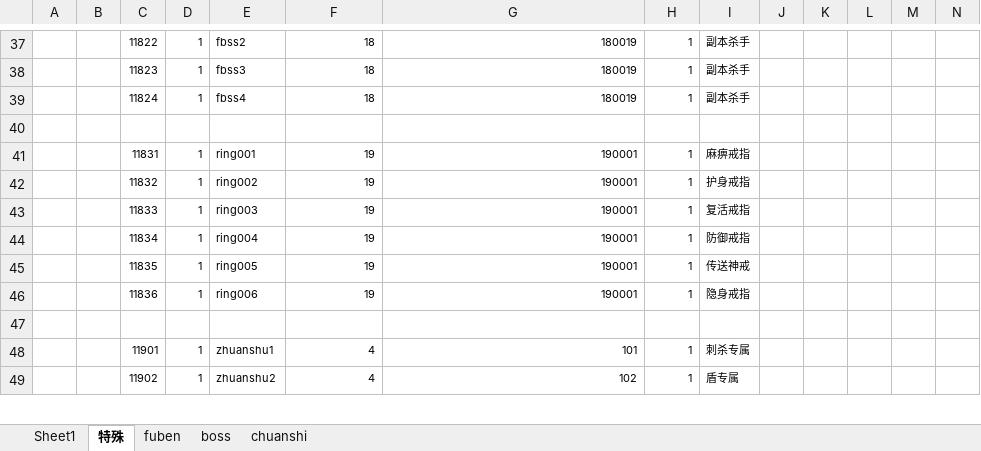
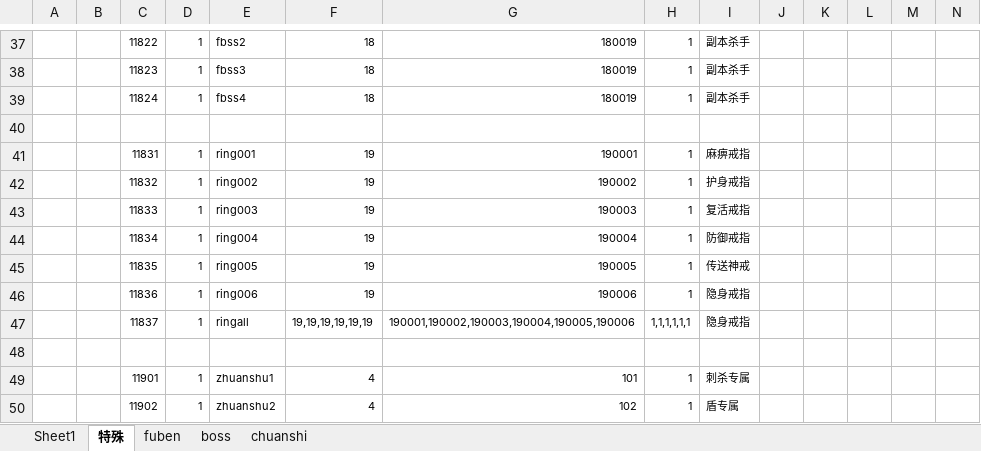
Before and after one commit to wokanjianyang/WrittenLegend, an Excel workbook: Excel/CodeConfig.xlsx, sheet 特殊, drawn as a sheet; only a part is shown, gaps mark what is left out; values as stored, in another font and other column widths than the file's, no borders; rows hold the shown columns only; the diff names each change by its address in the sheet, - before the commit and + after, or states it on an @@ line.

```diff
--- a/Excel/CodeConfig.xlsx (sheet 特殊)
+++ b/Excel/CodeConfig.xlsx (sheet 特殊)
-G42: 190001
+G42: 190002
-G43: 190001
+G43: 190003
-G44: 190001
+G44: 190004
-G45: 190001
+G45: 190005
-G46: 190001
+G46: 190006
+row 47:  |  | 11837 | 1 | ringall | 19,19,19,19,19,19 | 190001,190002,190003,190004,190005,190006 | 1,1,1,1,1,1 | 隐身戒指
```
Also changed, not shown: Excel/EquipConfig.xlsx, Excel/FestiveConfig.xlsx, 17 other files.
